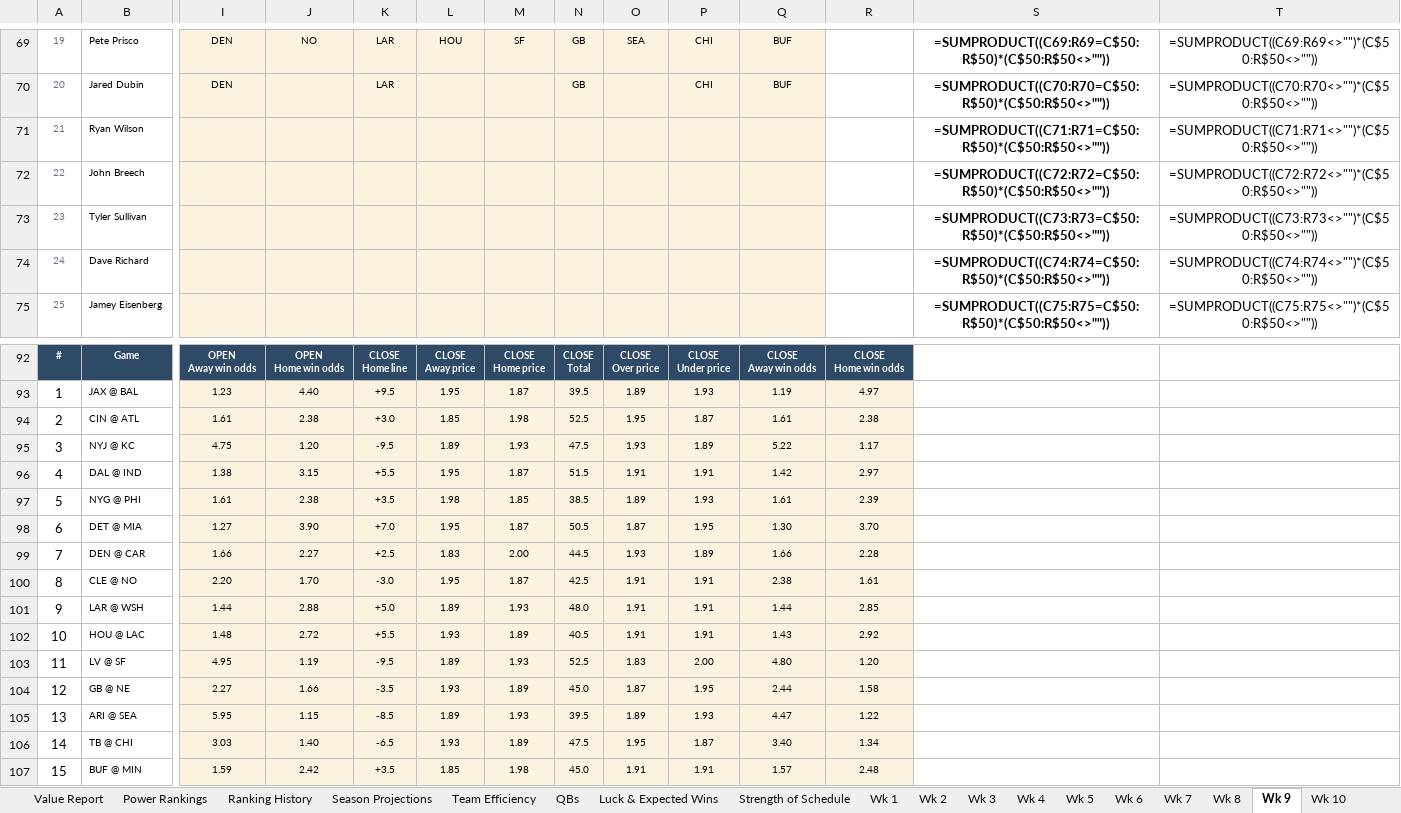
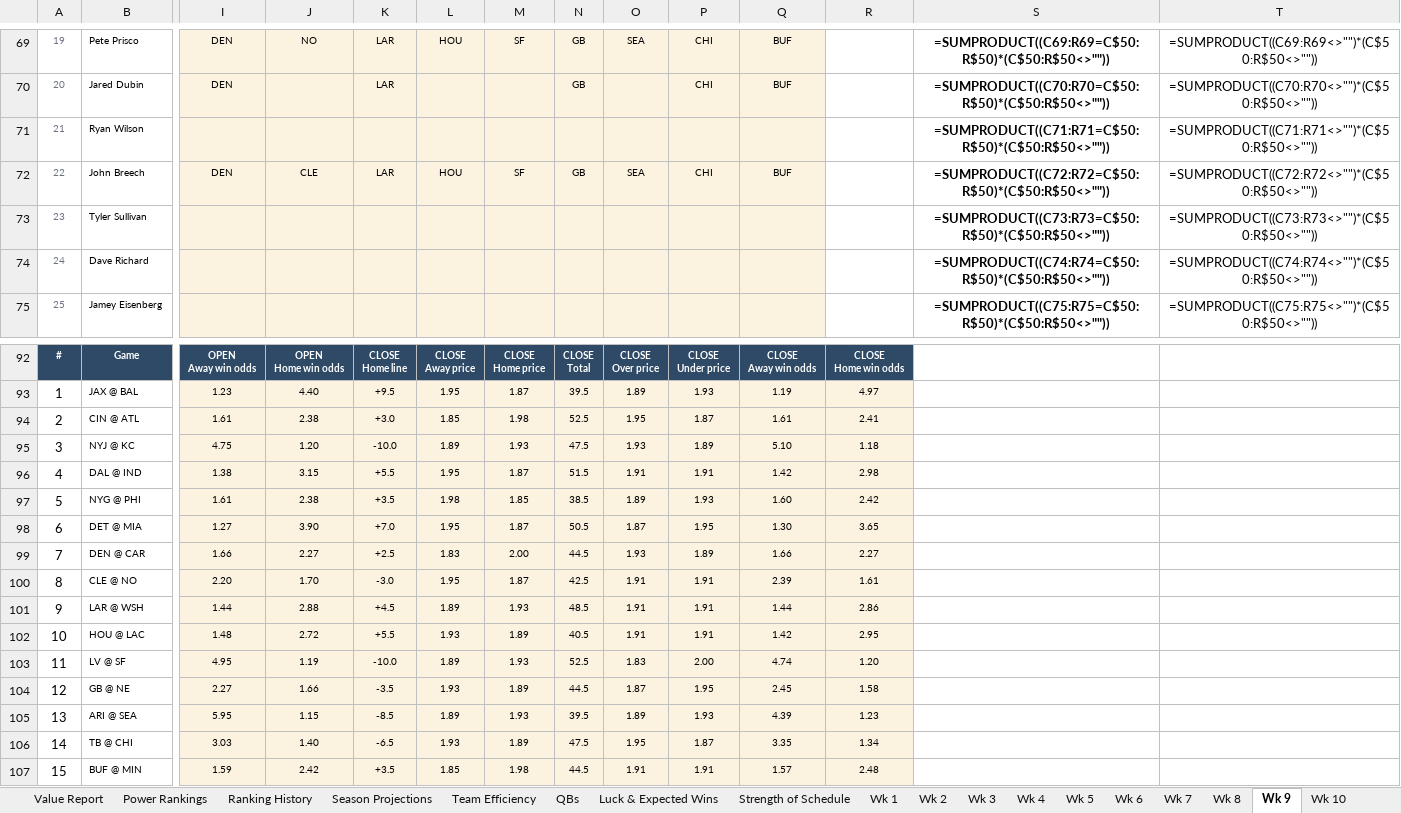
Before and after one commit to THOMASNOONAN155/tios-data, an Excel workbook: nfl-model/output/NFL_Model_2026.xlsx, sheet Wk 9, drawn as a sheet; only a part is shown, gaps mark what is left out; values as stored, in another font and other column widths than the file's, no borders; formulas without a stored value are shown as written; conditional formats not drawn; removed rows and columns are numbered as before the commit, all else as after; rows hold the shown columns only; the diff names each change by its address in the sheet, - before the commit and + after, or states it on an @@ line.

```diff
--- a/nfl-model/output/NFL_Model_2026.xlsx (sheet Wk 9)
+++ b/nfl-model/output/NFL_Model_2026.xlsx (sheet Wk 9)
-row 72: 22 | John Breech |  |  |  |  |  |  |  |  |  |  | =SUMPRODUCT((C72:R72=C$50:R$50)*(C$50:R$50<>"")) | =SUMPRODUCT((C72:R72<>"")*(C$50:R$50<>""))
+row 72: 22 | John Breech | DEN | CLE | LAR | HOU | SF | GB | SEA | CHI | BUF |  | =SUMPRODUCT((C72:R72=C$50:R$50)*(C$50:R$50<>"")) | =SUMPRODUCT((C72:R72<>"")*(C$50:R$50<>""))
-R94: 2.38
+R94: 2.41
-K95: -9.5
+K95: -10.0
-Q95: 5.22
+Q95: 5.10
-R95: 1.17
+R95: 1.18
-R96: 2.97
+R96: 2.98
-Q97: 1.61
+Q97: 1.60
-R97: 2.39
+R97: 2.42
-R98: 3.70
+R98: 3.65
-R99: 2.28
+R99: 2.27
-Q100: 2.38
+Q100: 2.39
-K101: +5.0
+K101: +4.5
-N101: 48.0
+N101: 48.5
-R101: 2.85
+R101: 2.86
-Q102: 1.43
+Q102: 1.42
-R102: 2.92
+R102: 2.95
-K103: -9.5
+K103: -10.0
-Q103: 4.80
+Q103: 4.74
-N104: 45.0
+N104: 44.5
-Q104: 2.44
+Q104: 2.45
-Q105: 4.47
+Q105: 4.39
-R105: 1.22
+R105: 1.23
-Q106: 3.40
+Q106: 3.35
-N107: 45.0
+N107: 44.5
```
Also changed, not shown: sheet Edge Finder, sheet Power Rankings, sheet Season Projections, sheet Strength of Schedule, sheet Ranking History, sheet Team Efficiency, 4 more sheets, hidden cells, charts or pictures, nfl-model/inputs/tipping_inputs.xlsx, 4 other files.
